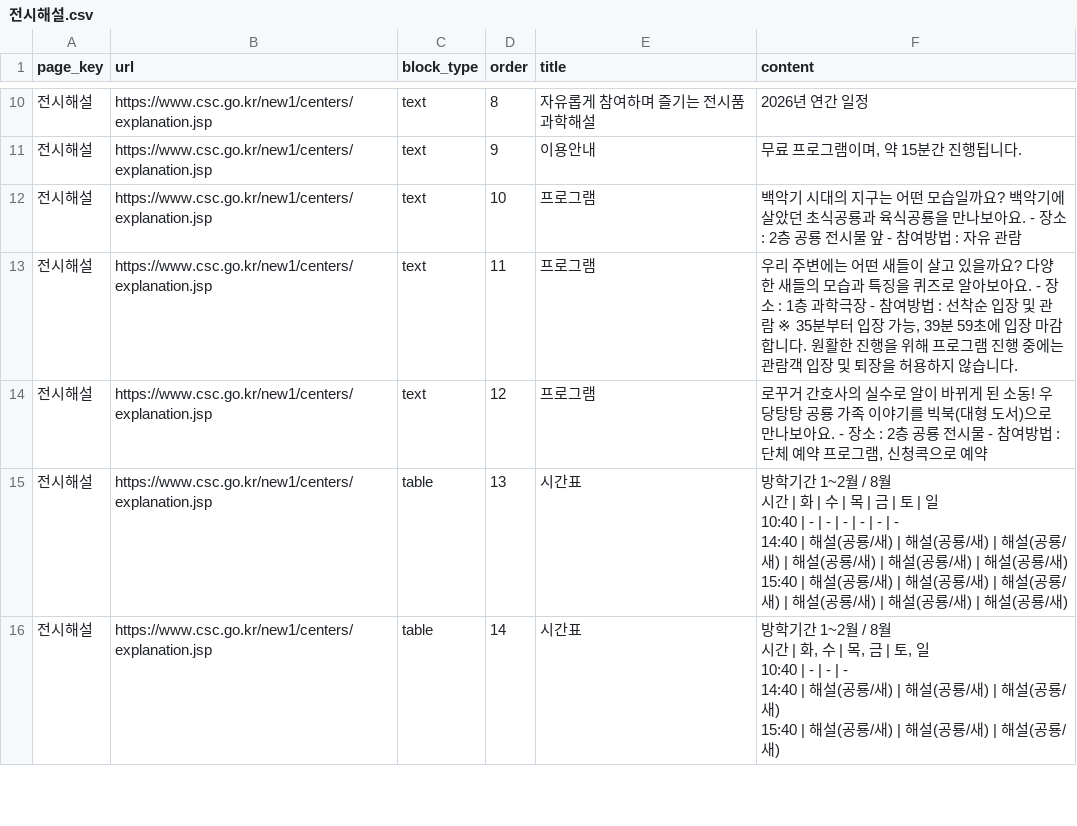
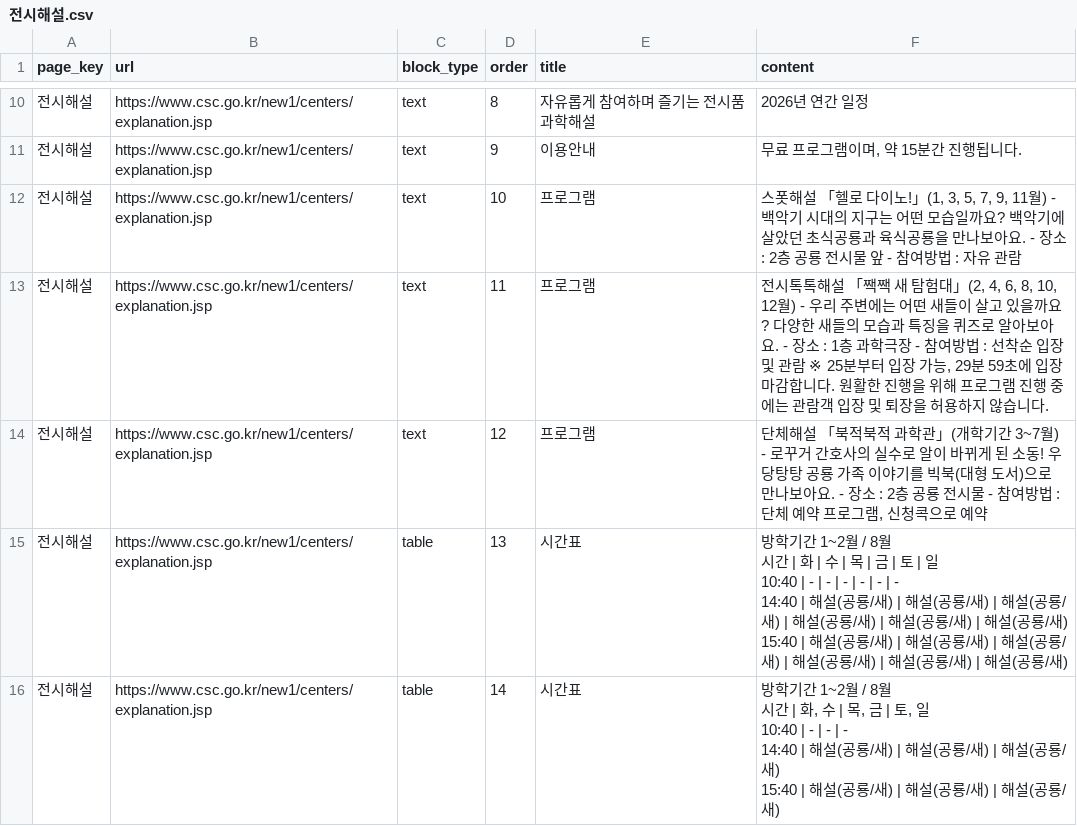
Before and after one commit to yeeun-kim-khu/NCSC-AI-Guide, a CSV file: data/pages/전시해설.csv, drawn as a sheet; only a part is shown, gaps mark what is left out.

```diff
--- a/data/pages/전시해설.csv
+++ b/data/pages/전시해설.csv
@@ -11,5 +11,5 @@
 전시해설,https://www.csc.go.kr/new1/centers/explanation.jsp,text,9,이용안내,"무료 프로그램이며, 약 15분간 진행됩니다."
-전시해설,https://www.csc.go.kr/new1/centers/explanation.jsp,text,10,프로그램,백악기 시대의 지구는 어떤 모습일까요? 백악기에 살았던 초식공룡과 육식공룡을 만나보아요. - 장소 : 2층 공룡 전시물 앞 - 참여방법 : 자유 관람
-전시해설,https://www.csc.go.kr/new1/centers/explanation.jsp,text,11,프로그램,"우리 주변에는 어떤 새들이 살고 있을까요? 다양한 새들의 모습과 특징을 퀴즈로 알아보아요. - 장소 : 1층 과학극장 - 참여방법 : 선착순 입장 및 관람 ※ 35분부터 입장 가능, 39분 59초에 입장 마감합니다. 원활한 진행을 위해 프로그램 진행 중에는 관람객 입장 및 퇴장을 허용하지 않습니다."
-전시해설,https://www.csc.go.kr/new1/centers/explanation.jsp,text,12,프로그램,"로꾸거 간호사의 실수로 알이 바뀌게 된 소동! 우당탕탕 공룡 가족 이야기를 빅북(대형 도서)으로 만나보아요. - 장소 : 2층 공룡 전시물 - 참여방법 : 단체 예약 프로그램, 신청콕으로 예약"
+전시해설,https://www.csc.go.kr/new1/centers/explanation.jsp,text,10,프로그램,"스폿해설 「헬로 다이노!」(1, 3, 5, 7, 9, 11월) - 백악기 시대의 지구는 어떤 모습일까요? 백악기에 살았던 초식공룡과 육식공룡을 만나보아요. - 장소 : 2층 공룡 전시물 앞 - 참여방법 : 자유 관람"
+전시해설,https://www.csc.go.kr/new1/centers/explanation.jsp,text,11,프로그램,"전시톡톡해설 「짹짹 새 탐험대」(2, 4, 6, 8, 10, 12월) - 우리 주변에는 어떤 새들이 살고 있을까요? 다양한 새들의 모습과 특징을 퀴즈로 알아보아요. - 장소 : 1층 과학극장 - 참여방법 : 선착순 입장 및 관람 ※ 25분부터 입장 가능, 29분 59초에 입장 마감합니다. 원활한 진행을 위해 프로그램 진행 중에는 관람객 입장 및 퇴장을 허용하지 않습니다."
+전시해설,https://www.csc.go.kr/new1/centers/explanation.jsp,text,12,프로그램,"단체해설 「북적북적 과학관」(개학기간 3~7월) - 로꾸거 간호사의 실수로 알이 바뀌게 된 소동! 우당탕탕 공룡 가족 이야기를 빅북(대형 도서)으로 만나보아요. - 장소 : 2층 공룡 전시물 - 참여방법 : 단체 예약 프로그램, 신청콕으로 예약"
 전시해설,https://www.csc.go.kr/new1/centers/explanation.jsp,table,13,시간표,"방학기간 1~2월 / 8월
```
Also changed, not shown: data/pages/과학쇼.csv, data/pages/천체투영관.csv, 18 other files.
